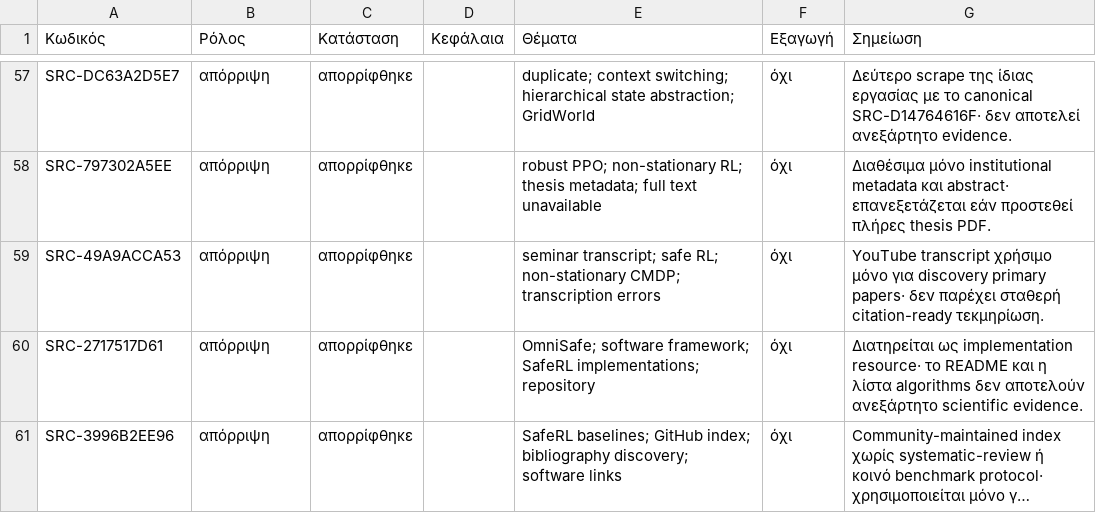
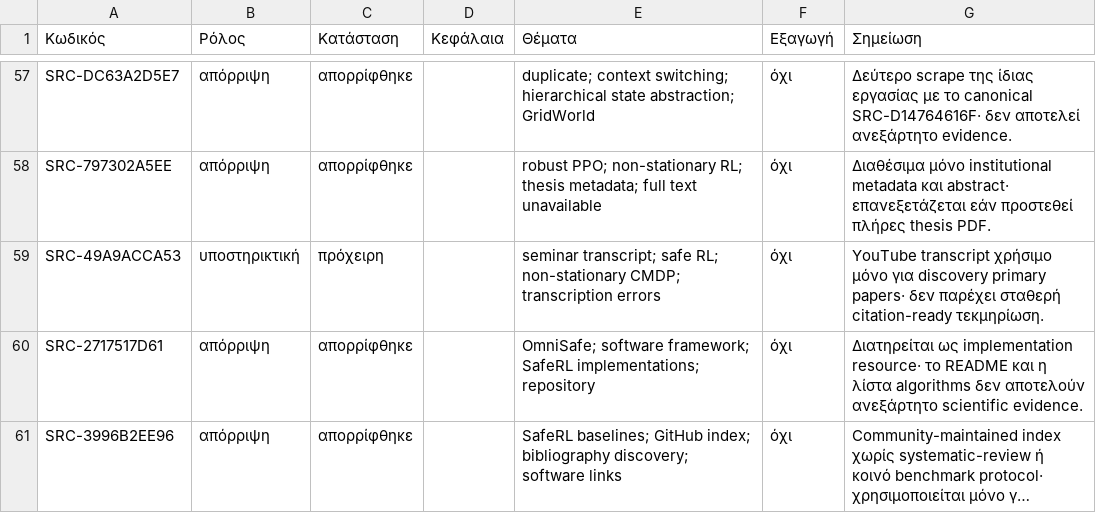
Before and after one commit to MariosGiannakaras/ThesisBibliography, a CSV file: κατάλογος/επιλογή-διπλωματικής.csv, drawn as a sheet; only a part is shown, gaps mark what is left out; long unchanged cells end in ….

```diff
--- a/κατάλογος/επιλογή-διπλωματικής.csv
+++ b/κατάλογος/επιλογή-διπλωματικής.csv
@@ -58,3 +58,3 @@ SRC-DC63A2D5E7,απόρριψη,απορρίφθηκε,,duplicate; context switc
 SRC-797302A5EE,απόρριψη,απορρίφθηκε,,robust PPO; non-stationary RL; thesis metadata; full text unavailable,όχι,Διαθέσιμα μόνο institutional metadata και abstract· επανεξετάζεται εάν προστεθεί πλήρες thesis PDF.
-SRC-49A9ACCA53,απόρριψη,απορρίφθηκε,,seminar transcript; safe RL; non-stationary CMDP; transcription errors,όχι,YouTube transcript χρήσιμο μόνο για discovery primary papers· δεν παρέχει σταθερή citation-ready τεκμηρίωση.
+SRC-49A9ACCA53,υποστηρικτική,πρόχειρη,,seminar transcript; safe RL; non-stationary CMDP; transcription errors,όχι,YouTube transcript χρήσιμο μόνο για discovery primary papers· δεν παρέχει σταθερή citation-ready τεκμηρίωση.
 SRC-2717517D61,απόρριψη,απορρίφθηκε,,OmniSafe; software framework; SafeRL implementations; repository,όχι,Διατηρείται ως implementation resource· το README και η λίστα algorithms δεν αποτελούν ανεξάρτητο scientific evidence.
```
Also changed, not shown: κατάλογος/κατάσταση-αναλύσεων.csv, 1 other file.
